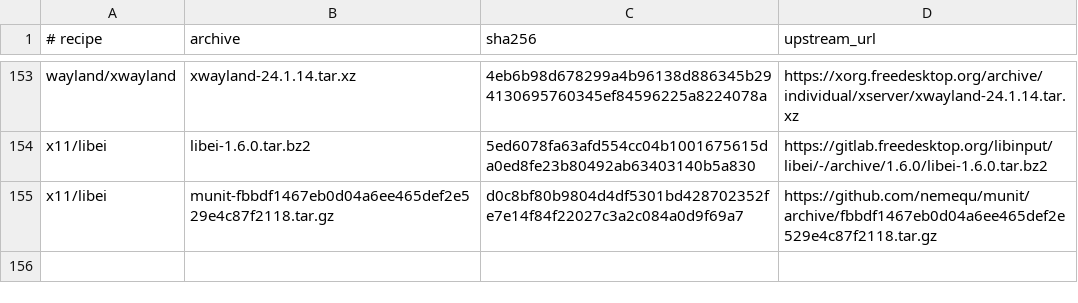
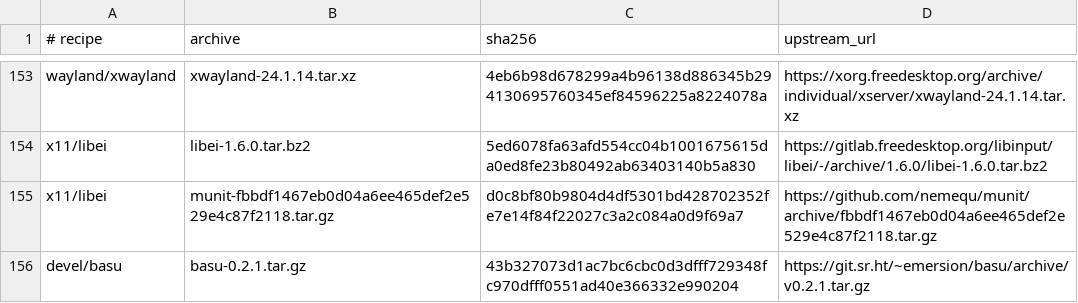
Before and after one commit to oxtech-ember/EmberBSD-Ports, a TSV file: probes/plasma-mobile/toolkit/sources.tsv, drawn as a sheet; only a part is shown, gaps mark what is left out; the diff names each change by its address in the sheet, - before the commit and + after, or states it on an @@ line.

Commit message:
Use native Python and current gperf for basu cross generation

```diff
--- a/probes/plasma-mobile/toolkit/sources.tsv
+++ b/probes/plasma-mobile/toolkit/sources.tsv
+row 156: devel/basu | basu-0.2.1.tar.gz | 43b327073d1ac7bc6cbc0d3dfff729348fc970dfff0551ad40e366332e990204 | https://git.sr.ht/~emersion/basu/archive/v0.2.1.tar.gz
```
Also changed, not shown: 28 other files.
